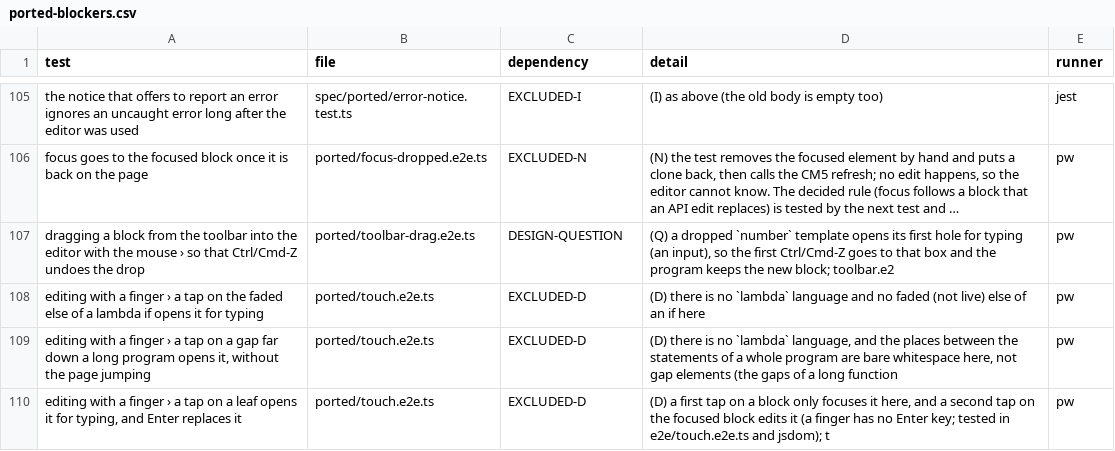
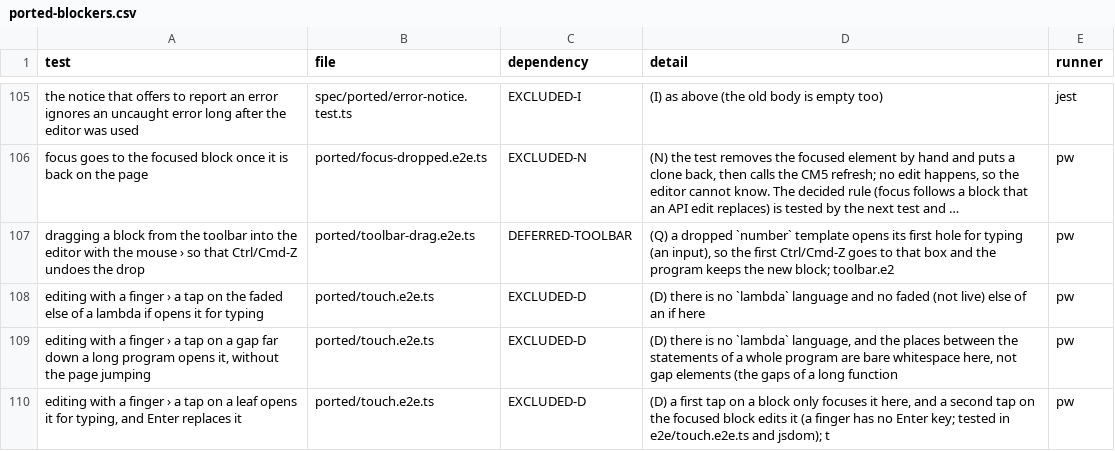
Before and after one commit to bootstrapworld/codemirror-blocks, a CSV file: packages/cm6-blocks/e2e/ported-blockers.csv, drawn as a sheet; only a part is shown, gaps mark what is left out; long unchanged cells end in …; the diff covers the shown part only; the diff names each change by its address in the sheet, - before the commit and + after, or states it on an @@ line.

```diff
--- a/packages/cm6-blocks/e2e/ported-blockers.csv
+++ b/packages/cm6-blocks/e2e/ported-blockers.csv
-C107 (dependency): DESIGN-QUESTION
+C107 (dependency): DEFERRED-TOOLBAR
```
Also changed, not shown: 14 edited cells elsewhere in this file, 2 other files.
